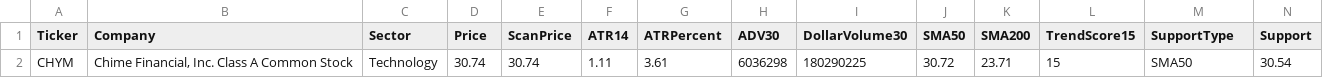
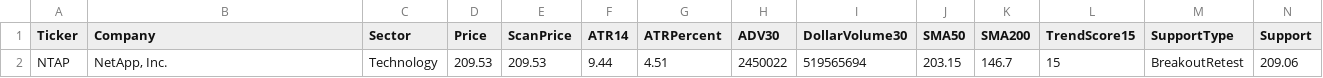
Before and after one commit to nryan63/stock-scanner-output, a CSV file: scanner_qualifiers_v3.csv, drawn as a sheet; only a part is shown; removed rows and columns are numbered as before the commit, all else as after; rows hold the shown columns only; the diff names each change by its address in the sheet, - before the commit and + after, or states it on an @@ line.

```diff
--- a/scanner_qualifiers_v3.csv
+++ b/scanner_qualifiers_v3.csv
-row 2: CHYM | Chime Financial, Inc. Class A Common Stock | Technology | 30.74 | 30.74 | 1.11 | 3.61 | 6036298 | 180290225 | 30.72 | 23.71 | 15 | SMA50 | 30.54
+row 2: NTAP | NetApp, Inc. | Technology | 209.53 | 209.53 | 9.44 | 4.51 | 2450022 | 519565694 | 203.15 | 146.7 | 15 | BreakoutRetest | 209.06
```
Also changed, not shown: scanner_results_v3.csv, scanner_top5_v4.csv, 1 other file.
